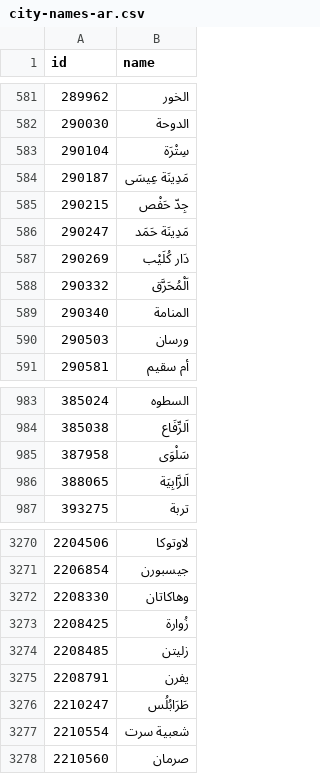
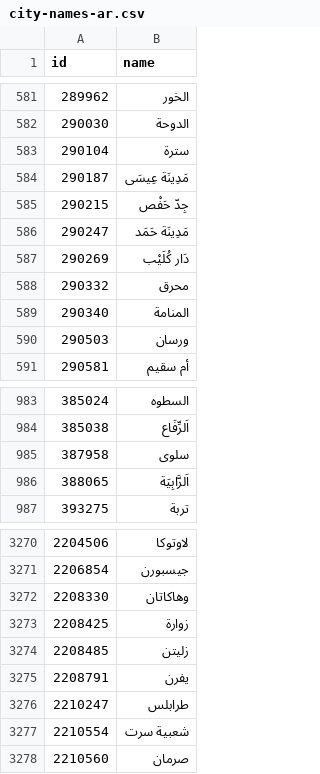
Before and after one commit to MohamedAbulgasem/Taqwa, a CSV file: shared/src/commonMain/composeResources/files/city-names-ar.csv, drawn as a sheet; only a part is shown, gaps mark what is left out; the diff covers the shown part only.

```diff
--- a/shared/src/commonMain/composeResources/files/city-names-ar.csv
+++ b/shared/src/commonMain/composeResources/files/city-names-ar.csv
@@ -582,3 +582,3 @@ id,name
 290030,الدوحة
-290104,سِتْرَة
+290104,سترة
 290187,مَدِينَة عِيسَى
@@ -587,3 +587,3 @@ id,name
 290269,دَار كُلَيْب
-290332,اَلْمُحَرَّق
+290332,محرق
 290340,المنامة
@@ -984,3 +984,3 @@ id,name
 385038,اَلرِّفَاع
-387958,سَلْوَى
+387958,سلوى
 388065,اَلرَّابِيَة
@@ -3272,6 +3272,6 @@ id,name
 2208330,وهاكاتان
-2208425,زُوارة
+2208425,زوارة
 2208485,زليتن
 2208791,يفرن
-2210247,طَرَابُلُس
+2210247,طرابلس
 2210554,شعبية سرت
```
Also changed, not shown: 14 edited cells elsewhere in this file, shared/src/commonMain/composeResources/files/city-names-ur.csv, 1 other file.
